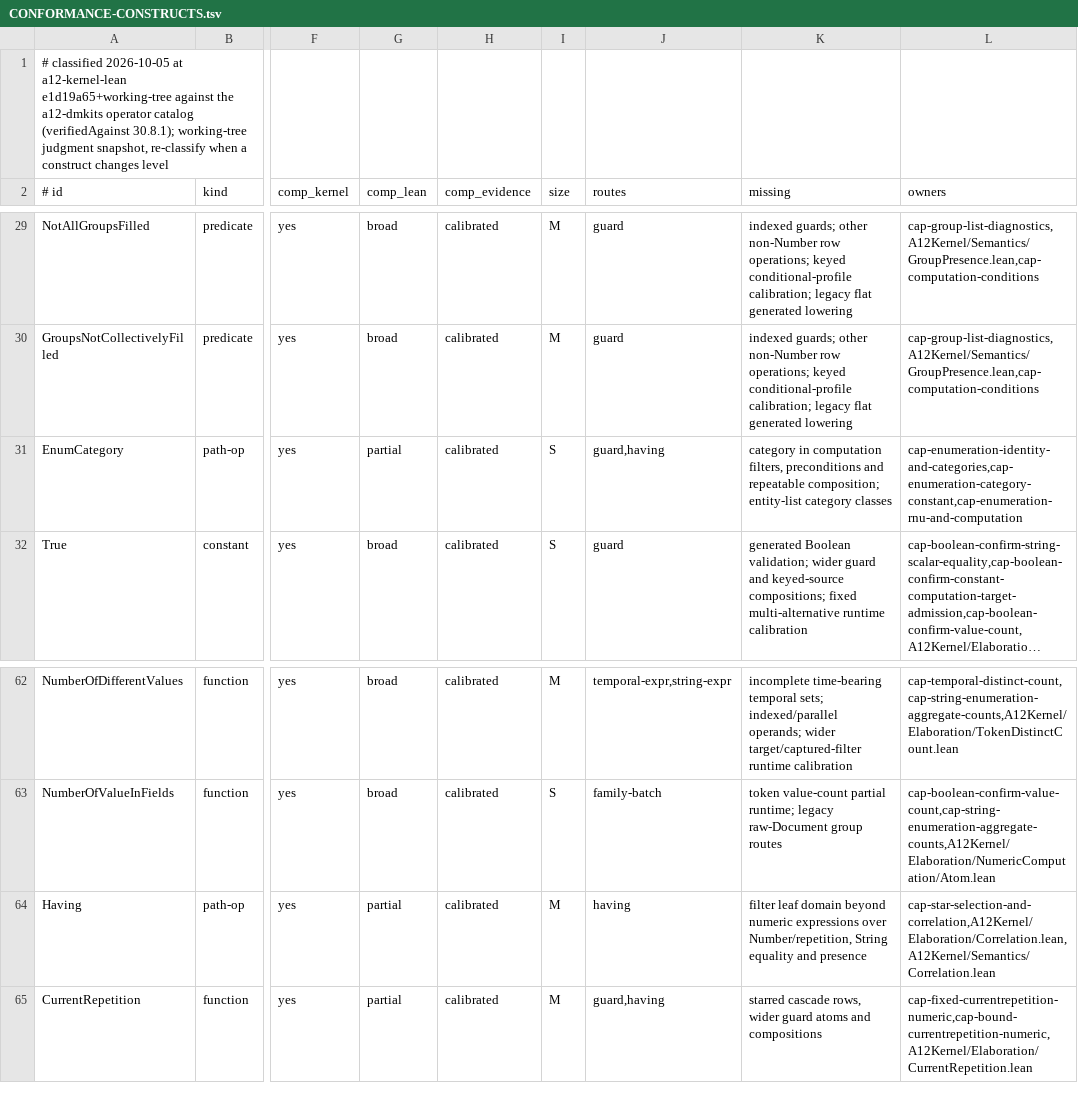
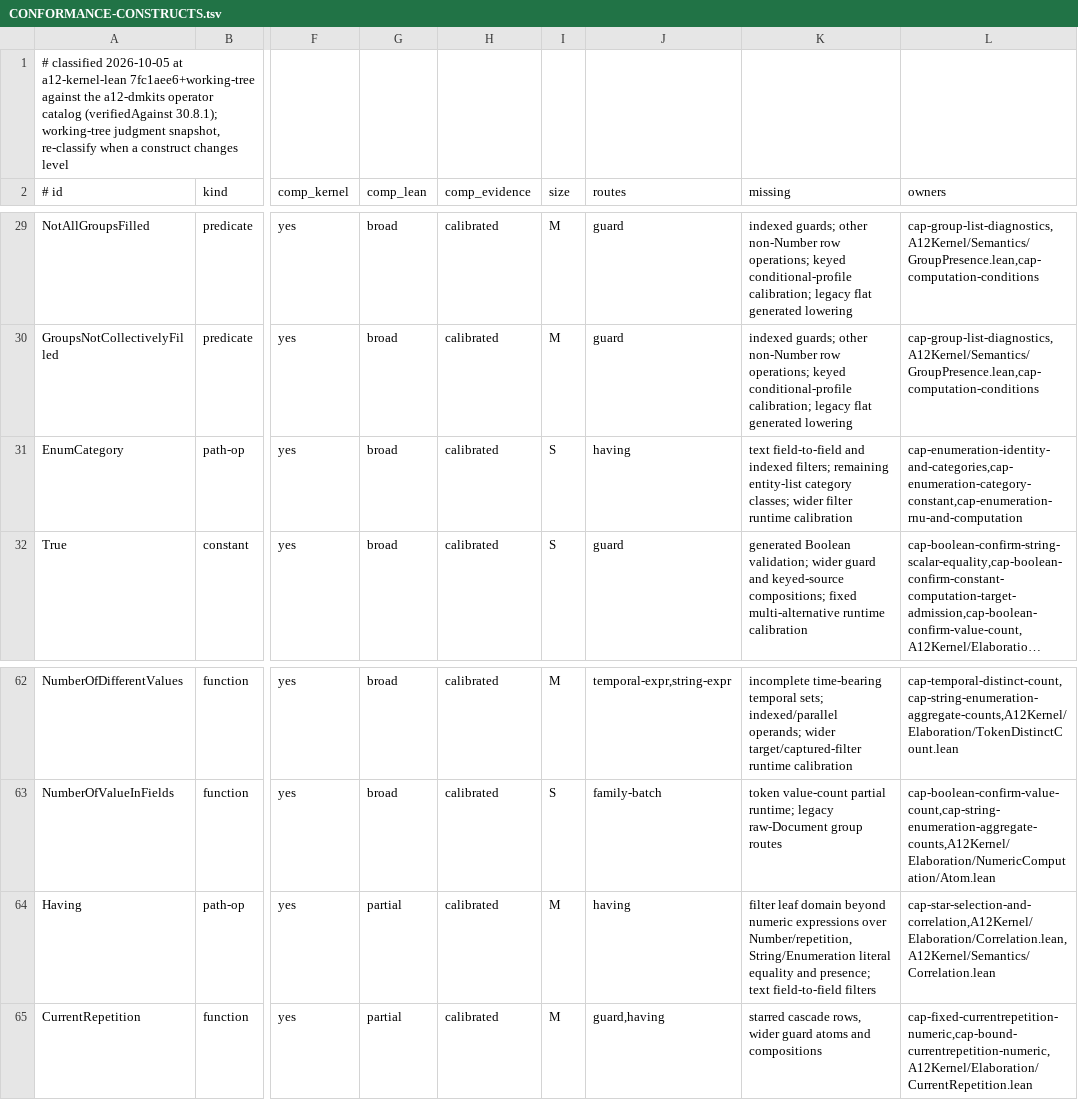
Before and after one commit to mbackschat/a12-kernel-lean, a TSV file: docs/CONFORMANCE-CONSTRUCTS.tsv, drawn as a sheet; only a part is shown, gaps mark what is left out; long unchanged cells end in …; the diff names each change by its address in the sheet, - before the commit and + after, or states it on an @@ line.

Commit message:
feat(filters): preserve enumeration categories in correlated predicates
Reuse checked text projections and literal admission across guards and filters so stored tokens, category labels and captured rows retain their distinct semantics. Category-filter runtime compositions remain externally uncalibrated; the reviewed main authoring forms close the computation construct cell.

```diff
--- a/docs/CONFORMANCE-CONSTRUCTS.tsv
+++ b/docs/CONFORMANCE-CONSTRUCTS.tsv
-A1 (# id): …at a12-kernel-lean e1d19a65+working-tree against the…
+A1 (# id): …at a12-kernel-lean 7fc1aee6+working-tree against the…
-G31 (comp_lean): partial
+G31 (comp_lean): broad
-J31 (routes): guard,having
+J31 (routes): having
-K31 (missing): category in computation filters, preconditions and repeatable composition; entity-list category classes
+K31 (missing): text field-to-field and indexed filters; remaining entity-list category classes; wider filter runtime calibration
-K64 (missing): …over Number/repetition, String equality and presence
+K64 (missing): …over Number/repetition, String/Enumeration literal equality and presence; text field-to-field filters
```
Also changed, not shown: 18 other files.
